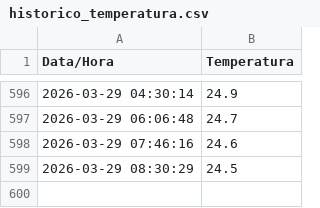
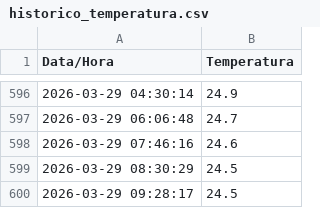
Before and after one commit to LucasReis99/monitor-clima-niteroi, a CSV file: historico_temperatura.csv, drawn as a sheet; only a part is shown, gaps mark what is left out.

```diff
--- a/historico_temperatura.csv
+++ b/historico_temperatura.csv
@@ -599 +599,2 @@ Data/Hora,Temperatura
 2026-03-29 08:30:29,24.5
+2026-03-29 09:28:17,24.5
```
Also changed, not shown: 1 other file.
